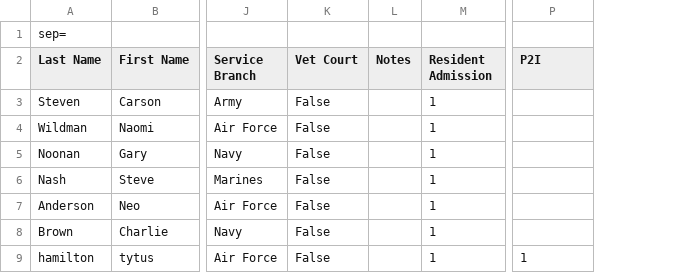
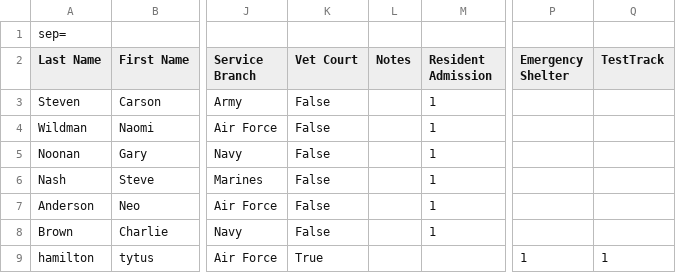
Before and after one commit to citruslogic/FIVEstarVC, a CSV file: FIVESTARVC/Content/CenterReport.csv, drawn as a sheet; only a part is shown, gaps mark what is left out; the diff names each change by its address in the sheet, - before the commit and + after, or states it on an @@ line.

```diff
--- a/FIVESTARVC/Content/CenterReport.csv
+++ b/FIVESTARVC/Content/CenterReport.csv
+column Q (TestTrack), row 9: 1
-P2: P2I
+P2: Emergency Shelter
-K9 (Vet Court): False
+K9 (Vet Court): True
-M9 (Resident Admission): 1
+M9 (Resident Admission): (empty)
```
Also changed, not shown: 1 other file.
